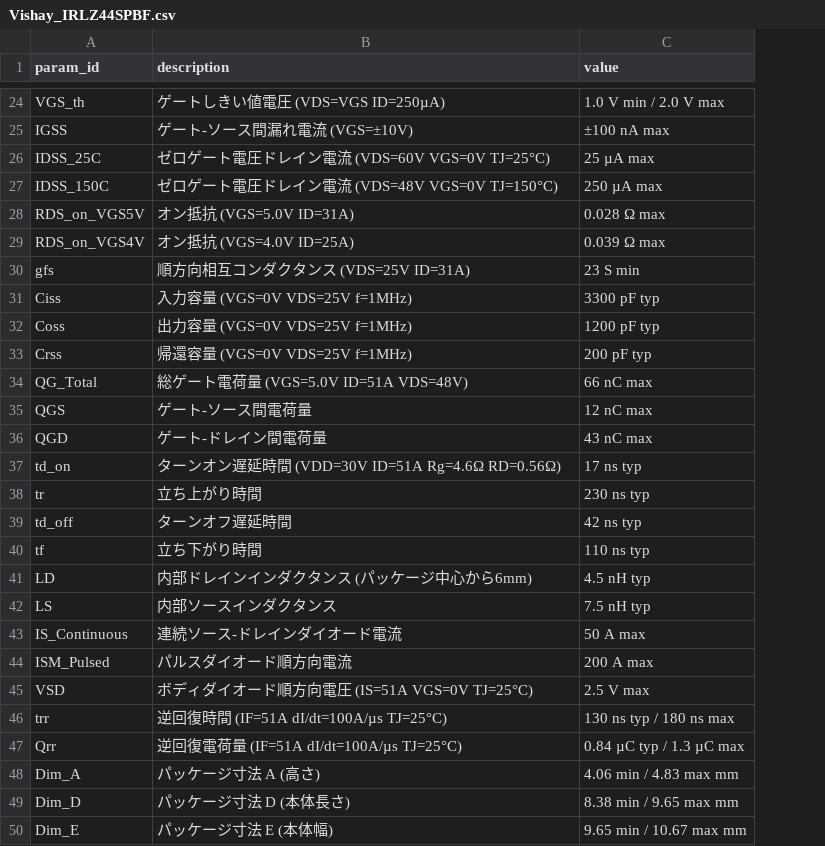
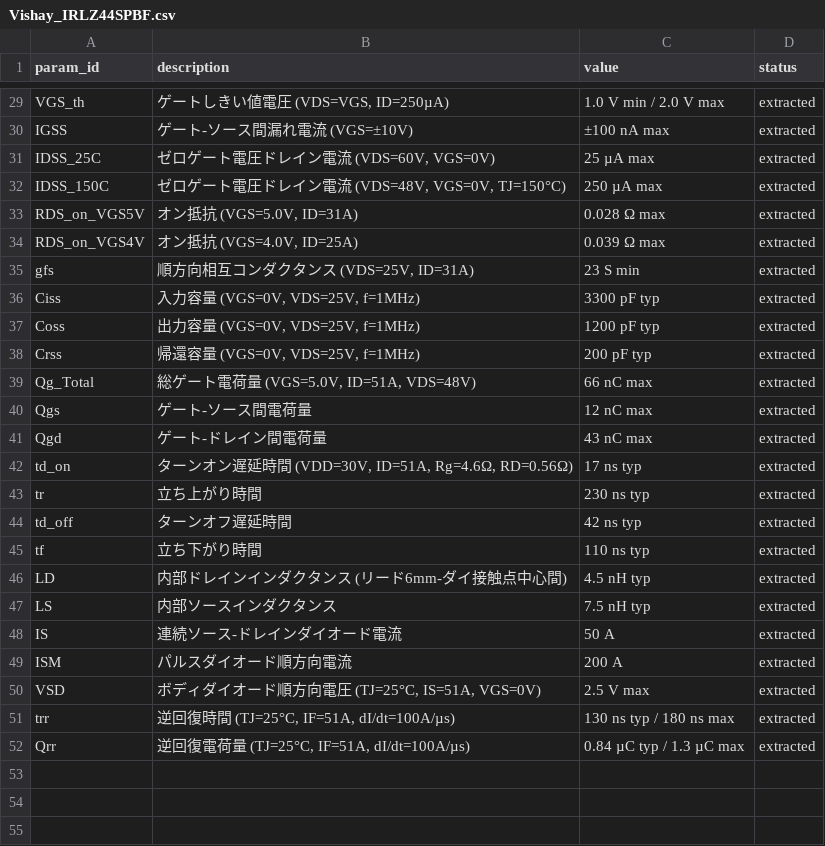
Before and after one commit to progress-all/caddi-poc, a CSV file: docs/datasheet/output/Vishay_IRLZ44SPBF/Vishay_IRLZ44SPBF.csv, drawn as a sheet; only a part is shown, gaps mark what is left out; removed rows and columns are numbered as before the commit, all else as after; the diff covers the shown part only; the diff names each change by its address in the sheet, - before the commit and + after, or states it on an @@ line.

```diff
--- a/docs/datasheet/output/Vishay_IRLZ44SPBF/Vishay_IRLZ44SPBF.csv
+++ b/docs/datasheet/output/Vishay_IRLZ44SPBF/Vishay_IRLZ44SPBF.csv
+column D (status), rows 29-47: all extracted; rows 49-52: all extracted
-B29 (description): ゲートしきい値電圧 (VDS=VGS ID=250µA)
+B29 (description): ゲートしきい値電圧 (VDS=VGS, ID=250µA)
-B31 (description): ゼロゲート電圧ドレイン電流 (VDS=60V VGS=0V TJ=25°C)
+B31 (description): ゼロゲート電圧ドレイン電流 (VDS=60V, VGS=0V)
-B32 (description): ゼロゲート電圧ドレイン電流 (VDS=48V VGS=0V TJ=150°C)
+B32 (description): ゼロゲート電圧ドレイン電流 (VDS=48V, VGS=0V, TJ=150°C)
-B33 (description): オン抵抗 (VGS=5.0V ID=31A)
+B33 (description): オン抵抗 (VGS=5.0V, ID=31A)
-B34 (description): オン抵抗 (VGS=4.0V ID=25A)
+B34 (description): オン抵抗 (VGS=4.0V, ID=25A)
-B35 (description): 順方向相互コンダクタンス (VDS=25V ID=31A)
+B35 (description): 順方向相互コンダクタンス (VDS=25V, ID=31A)
-B36 (description): 入力容量 (VGS=0V VDS=25V f=1MHz)
+B36 (description): 入力容量 (VGS=0V, VDS=25V, f=1MHz)
-B37 (description): 出力容量 (VGS=0V VDS=25V f=1MHz)
+B37 (description): 出力容量 (VGS=0V, VDS=25V, f=1MHz)
-B38 (description): 帰還容量 (VGS=0V VDS=25V f=1MHz)
+B38 (description): 帰還容量 (VGS=0V, VDS=25V, f=1MHz)
-A39 (param_id): QG_Total
+A39 (param_id): Qg_Total
-B39 (description): 総ゲート電荷量 (VGS=5.0V ID=51A VDS=48V)
+B39 (description): 総ゲート電荷量 (VGS=5.0V, ID=51A, VDS=48V)
-A40 (param_id): QGS
+A40 (param_id): Qgs
-A41 (param_id): QGD
+A41 (param_id): Qgd
-B42 (description): ターンオン遅延時間 (VDD=30V ID=51A Rg=4.6Ω RD=0.56Ω)
+B42 (description): ターンオン遅延時間 (VDD=30V, ID=51A, Rg=4.6Ω, RD=0.56Ω)
-B46 (description): 内部ドレインインダクタンス (パッケージ中心から6mm)
+B46 (description): 内部ドレインインダクタンス (リード6mm-ダイ接触点中心間)
-row 43: IS_Continuous | 連続ソース-ドレインダイオード電流 | 50 A max
+row 48: IS | 連続ソース-ドレインダイオード電流 | 50 A | extracted
-A49 (param_id): ISM_Pulsed
+A49 (param_id): ISM
-C49 (value): 200 A max
+C49 (value): 200 A
-B50 (description): ボディダイオード順方向電圧 (IS=51A VGS=0V TJ=25°C)
+B50 (description): ボディダイオード順方向電圧 (TJ=25°C, IS=51A, VGS=0V)
-B51 (description): 逆回復時間 (IF=51A dI/dt=100A/µs TJ=25°C)
+B51 (description): 逆回復時間 (TJ=25°C, IF=51A, dI/dt=100A/µs)
-B52 (description): 逆回復電荷量 (IF=51A dI/dt=100A/µs TJ=25°C)
+B52 (description): 逆回復電荷量 (TJ=25°C, IF=51A, dI/dt=100A/µs)
-row 48: Dim_A | パッケージ寸法 A (高さ) | 4.06 min / 4.83 max mm
-row 49: Dim_D | パッケージ寸法 D (本体長さ) | 8.38 min / 9.65 max mm
-row 50: Dim_E | パッケージ寸法 E (本体幅) | 9.65 min / 10.67 max mm
```
Also changed, not shown: 3 added rows, 3 removed rows, 2 moved rows and 14 edited cells elsewhere in this file, docs/datasheet/output/Infineon_IRLZ44NSTRR/Infineon_IRLZ44NSTRR.csv, 10 other files.
